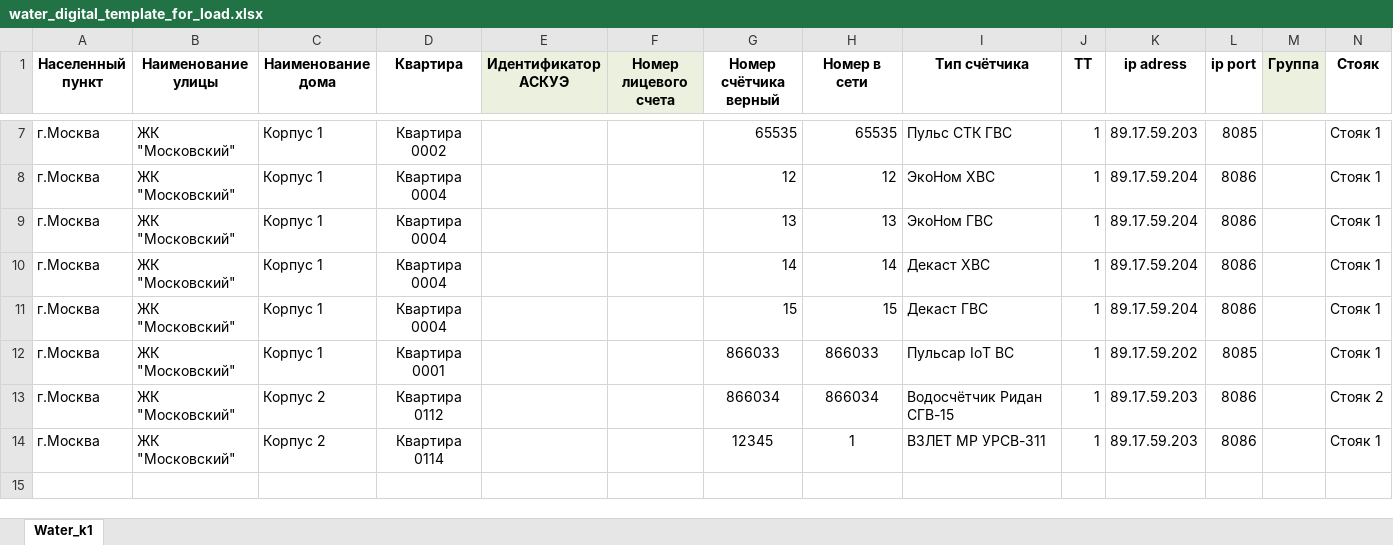
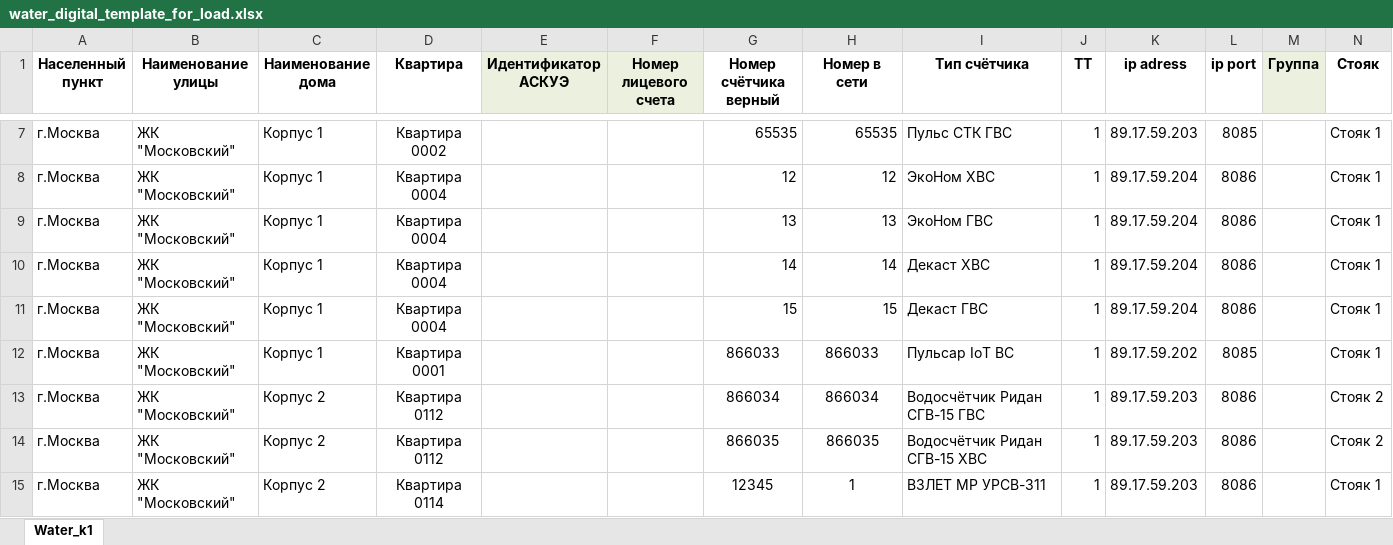
Before and after one commit to Prizmer/wui3, an Excel workbook: prizmer/static/excel/water_digital_template_for_load.xlsx, sheet Water_k1, drawn as a sheet; only a part is shown, gaps mark what is left out; values as stored, in another font and other column widths than the file's, no borders; conditional formats not drawn; rows hold the shown columns only; the diff names each change by its address in the sheet, - before the commit and + after, or states it on an @@ line.

Commit message:
водосчётчики ридан ГВС и ХВС

```diff
--- a/prizmer/static/excel/water_digital_template_for_load.xlsx (sheet Water_k1)
+++ b/prizmer/static/excel/water_digital_template_for_load.xlsx (sheet Water_k1)
-I13 (Тип счётчика): Водосчётчик Ридан СГВ-15
+I13 (Тип счётчика): Водосчётчик Ридан СГВ-15 ГВС
+row 14: г.Москва | ЖК "Московский" | Корпус 2 | Квартира 0112 |  |  | 866035 | 866035 | Водосчётчик Ридан СГВ-15 ХВС | 1 | 89.17.59.203 | 8086 |  | Стояк 2
```
Also changed, not shown: 2 other files.
